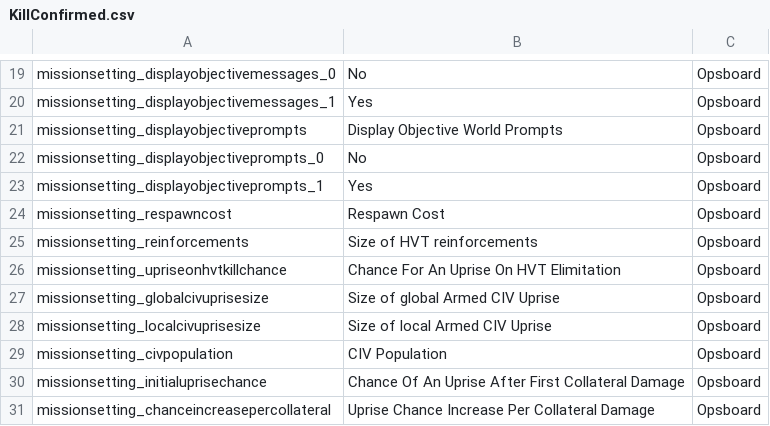
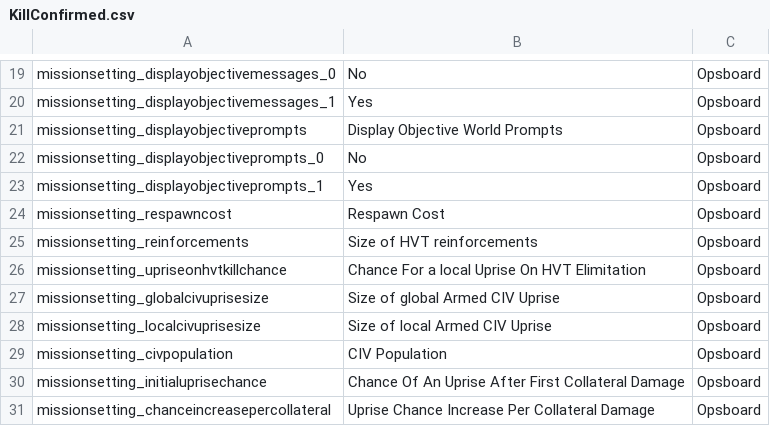
Before and after one commit to Ninjamamia/ground-branch-game-modes, a CSV file: GroundBranch/Content/Localization/GroundBranch/en/KillConfirmed.csv, drawn as a sheet; only a part is shown, gaps mark what is left out; the diff names each change by its address in the sheet, - before the commit and + after, or states it on an @@ line.

```diff
--- a/GroundBranch/Content/Localization/GroundBranch/en/KillConfirmed.csv
+++ b/GroundBranch/Content/Localization/GroundBranch/en/KillConfirmed.csv
-B26: Chance For An Uprise On HVT Elimitation
+B26: Chance For a local Uprise On HVT Elimitation
```
Also changed, not shown: 2 other files.
